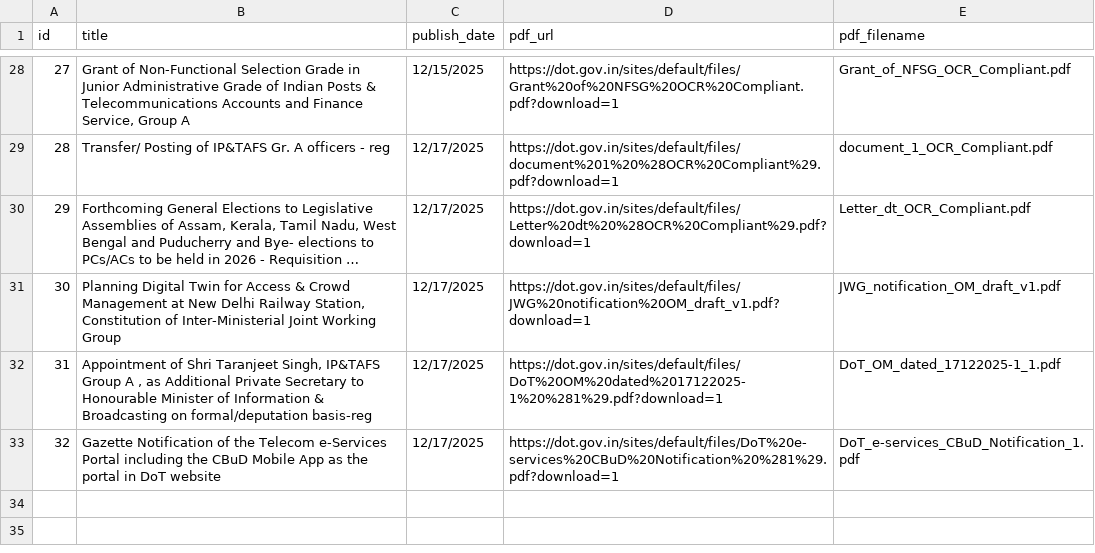
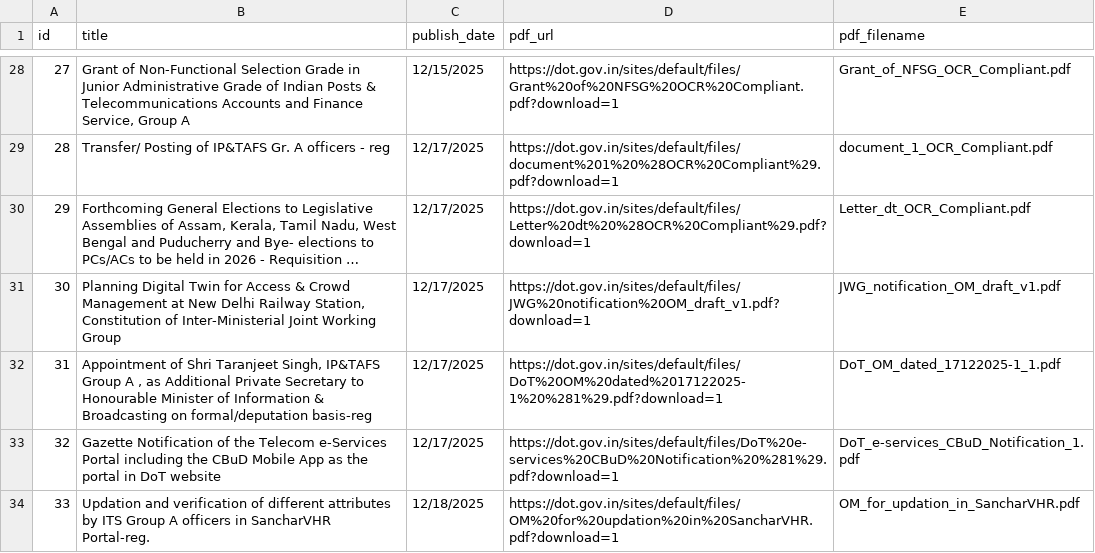
Before and after one commit to Legaltech-TL/trilegal-regulatory-updates, a CSV file: data/dot_circulars_master.csv, drawn as a sheet; only a part is shown, gaps mark what is left out; long unchanged cells end in …; the diff names each change by its address in the sheet, - before the commit and + after, or states it on an @@ line.

```diff
--- a/data/dot_circulars_master.csv
+++ b/data/dot_circulars_master.csv
+row 34: 33 | Updation and verification of different attributes by ITS Group A officers in SancharVHR Portal-reg. | 12/18/2025 | https://dot.gov.in/sites/default/files/OM%20for%20updation%20in%20SancharVHR.pdf?download=1 | OM_for_updation_in_SancharVHR.pdf
```
Also changed, not shown: 1 other file.
